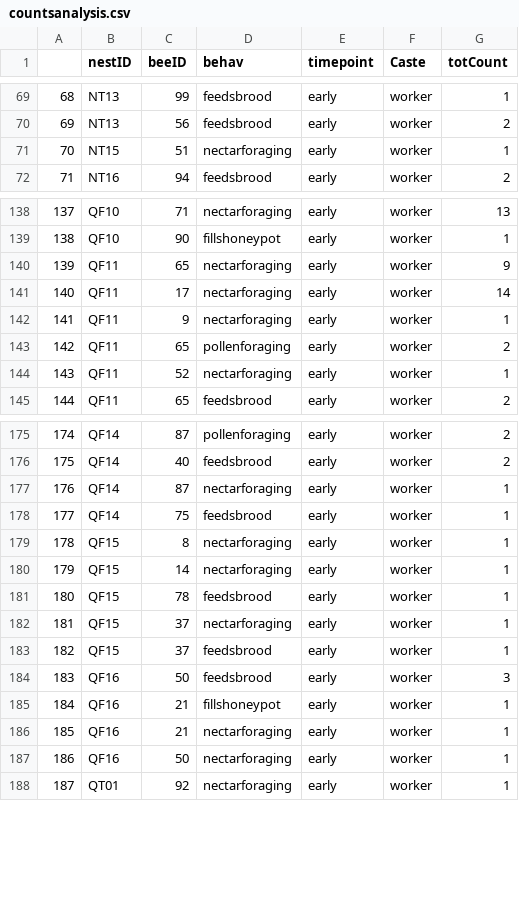
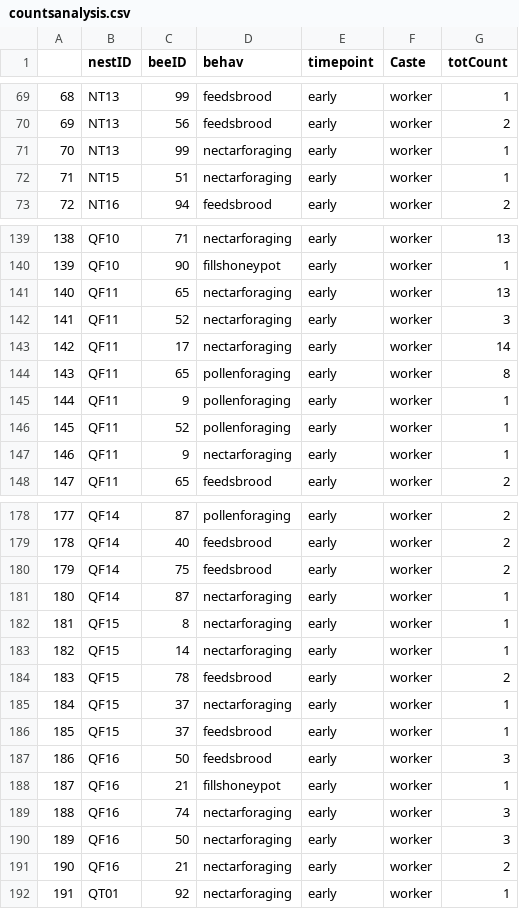
Before and after one commit to kalefish52/AnBehEarlyBumbles21, a CSV file: Data/countsanalysis.csv, drawn as a sheet; only a part is shown, gaps mark what is left out; removed rows and columns are numbered as before the commit, all else as after; the diff covers the shown part only; the diff names each change by its address in the sheet, - before the commit and + after, or states it on an @@ line.

```diff
--- a/Data/countsanalysis.csv
+++ b/Data/countsanalysis.csv
+row 71: 70 | NT13 | 99 | nectarforaging | early | worker | 1
@@ column A renumbered from row 72 down @@
-G141 (totCount): 9
+G141 (totCount): 13
+row 142: 141 | QF11 | 52 | nectarforaging | early | worker | 3
+row 144: 143 | QF11 | 65 | pollenforaging | early | worker | 8
+row 145: 144 | QF11 | 9 | pollenforaging | early | worker | 1
+row 146: 145 | QF11 | 52 | pollenforaging | early | worker | 1
-row 143: 142 | QF11 | 65 | pollenforaging | early | worker | 2
-row 144: 143 | QF11 | 52 | nectarforaging | early | worker | 1
+row 180: 179 | QF14 | 75 | feedsbrood | early | worker | 2
-row 178: 177 | QF14 | 75 | feedsbrood | early | worker | 1
-G184 (totCount): 1
+G184 (totCount): 2
-C189 (beeID): 21
+C189 (beeID): 74
-G189:G190 (totCount): 1
+G189:G190 (totCount): 3
+row 191: 190 | QF16 | 21 | nectarforaging | early | worker | 2
```
Also changed, not shown: 8 added rows, 1 removed row and 8 edited cells elsewhere in this file, 1 other file.
